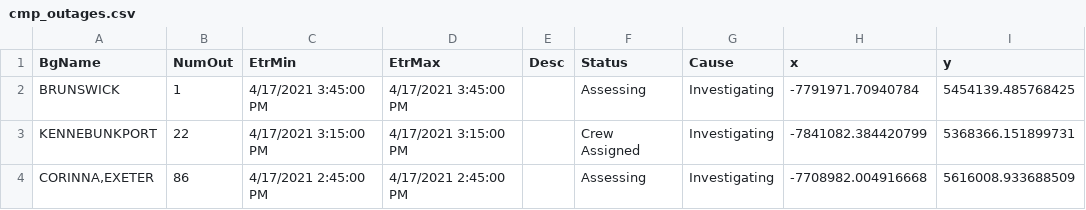
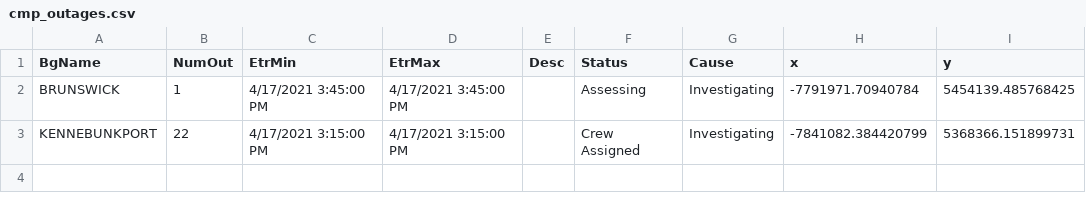
Before and after one commit to abkfenris/cmp-outages, a CSV file: cmp_outages.csv, drawn as a sheet.

```diff
--- a/cmp_outages.csv
+++ b/cmp_outages.csv
@@ -3,2 +3 @@ BRUNSWICK,1,4/17/2021 3:45:00 PM,4/17/2021 3:45:00 PM,,Assessing,Investigating,-
 KENNEBUNKPORT,22,4/17/2021 3:15:00 PM,4/17/2021 3:15:00 PM,,Crew Assigned,Investigating,-7841082.384420799,5368366.151899731
-"CORINNA,EXETER",86,4/17/2021 2:45:00 PM,4/17/2021 2:45:00 PM,,Assessing,Investigating,-7708982.004916668,5616008.933688509
```
